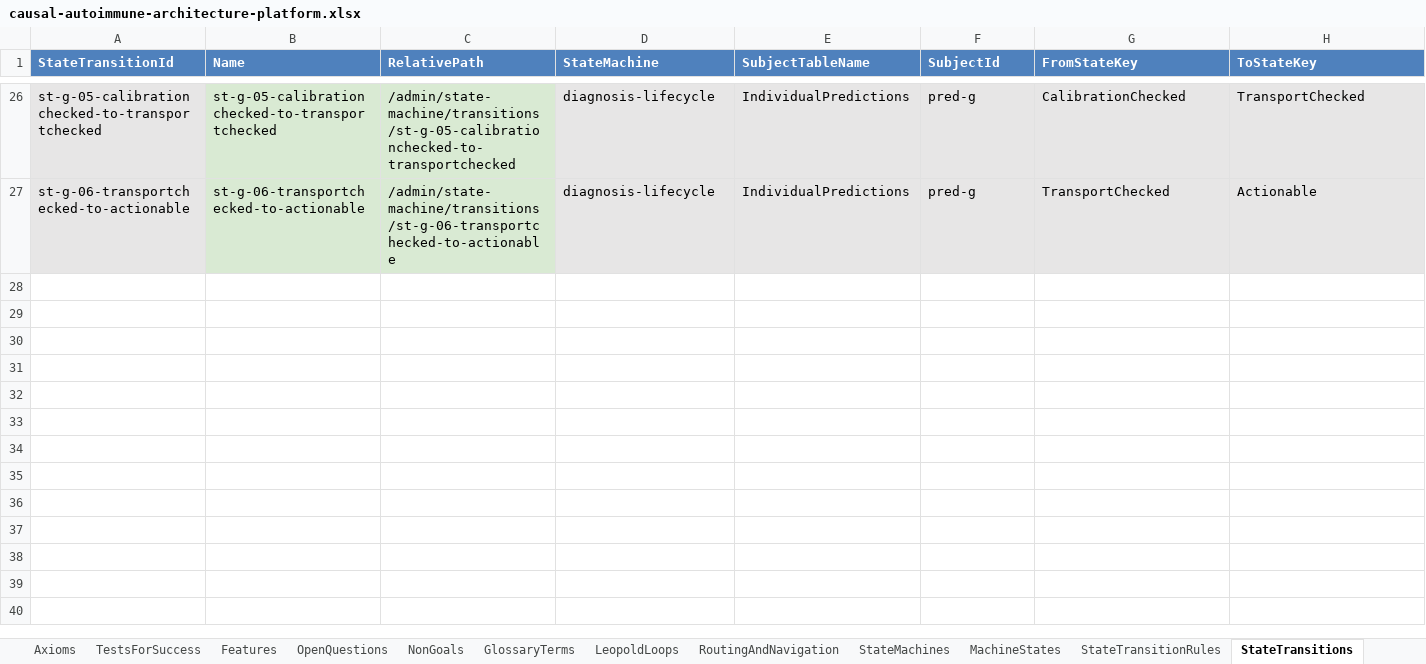
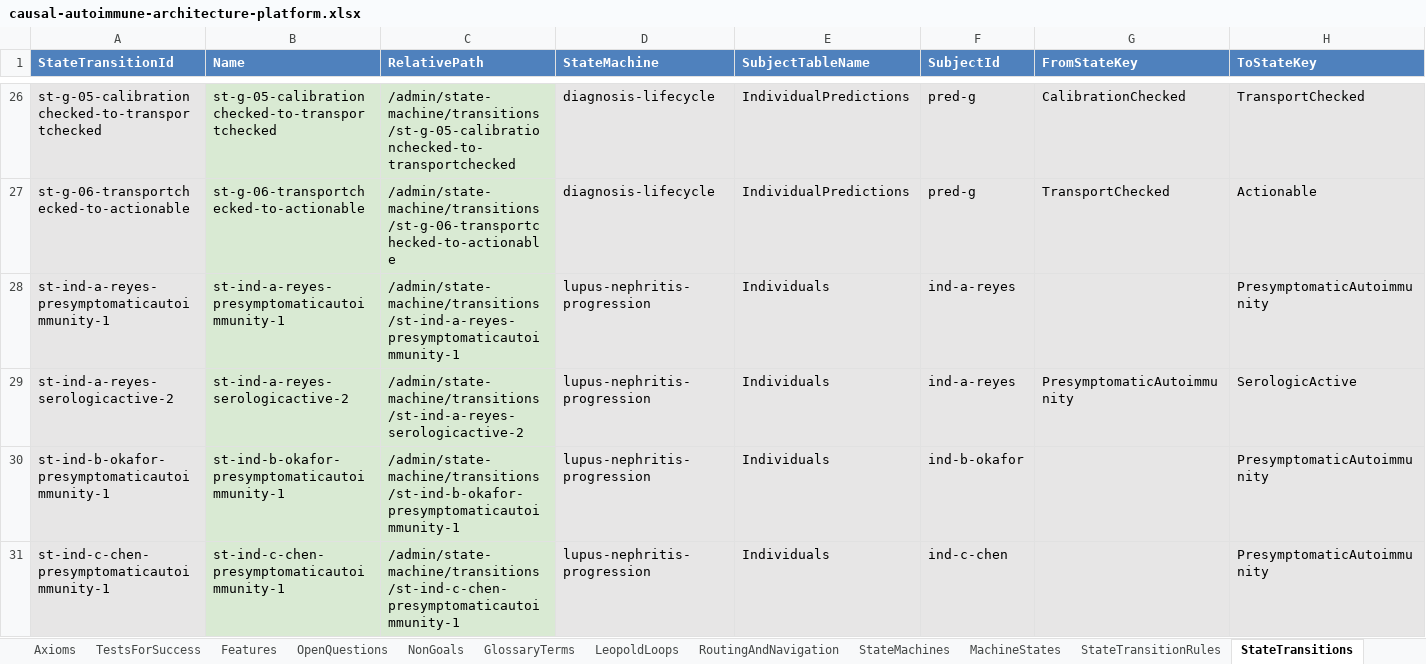
Before and after one commit to eejai42/jholla-problem-to-solve, an Excel workbook: xlsx/causal-autoimmune-architecture-platform.xlsx, sheet StateTransitions, drawn as a sheet; only a part is shown, gaps mark what is left out; values as stored, in another font and other column widths than the file's, no borders; rows hold the shown columns only; the diff covers the shown part only; the diff names each change by its address in the sheet, - before the commit and + after, or states it on an @@ line.

```diff
--- a/xlsx/causal-autoimmune-architecture-platform.xlsx (sheet StateTransitions)
+++ b/xlsx/causal-autoimmune-architecture-platform.xlsx (sheet StateTransitions)
+row 28: st-ind-a-reyes-presymptomaticautoimmunity-1 | st-ind-a-reyes-presymptomaticautoimmunity-1 | /admin/state-machine/transitions/st-ind-a-reyes-presymptomaticautoimmunity-1 | lupus-nephritis-progression | Individuals | ind-a-reyes |  | PresymptomaticAutoimmunity
+row 29: st-ind-a-reyes-serologicactive-2 | st-ind-a-reyes-serologicactive-2 | /admin/state-machine/transitions/st-ind-a-reyes-serologicactive-2 | lupus-nephritis-progression | Individuals | ind-a-reyes | PresymptomaticAutoimmunity | SerologicActive
+row 30: st-ind-b-okafor-presymptomaticautoimmunity-1 | st-ind-b-okafor-presymptomaticautoimmunity-1 | /admin/state-machine/transitions/st-ind-b-okafor-presymptomaticautoimmunity-1 | lupus-nephritis-progression | Individuals | ind-b-okafor |  | PresymptomaticAutoimmunity
+row 31: st-ind-c-chen-presymptomaticautoimmunity-1 | st-ind-c-chen-presymptomaticautoimmunity-1 | /admin/state-machine/transitions/st-ind-c-chen-presymptomaticautoimmunity-1 | lupus-nephritis-progression | Individuals | ind-c-chen |  | PresymptomaticAutoimmunity
```
Also changed, not shown: 11 added rows elsewhere in this sheet, sheet SubjectStateInstances, sheet Individuals, sheet StateTransitionRules, sheet MachineStates, sheet IndividualPredictions, sheet StateMachines, 1 more sheet, other sheet tabs, formulas that keep their value, 16 other files.
